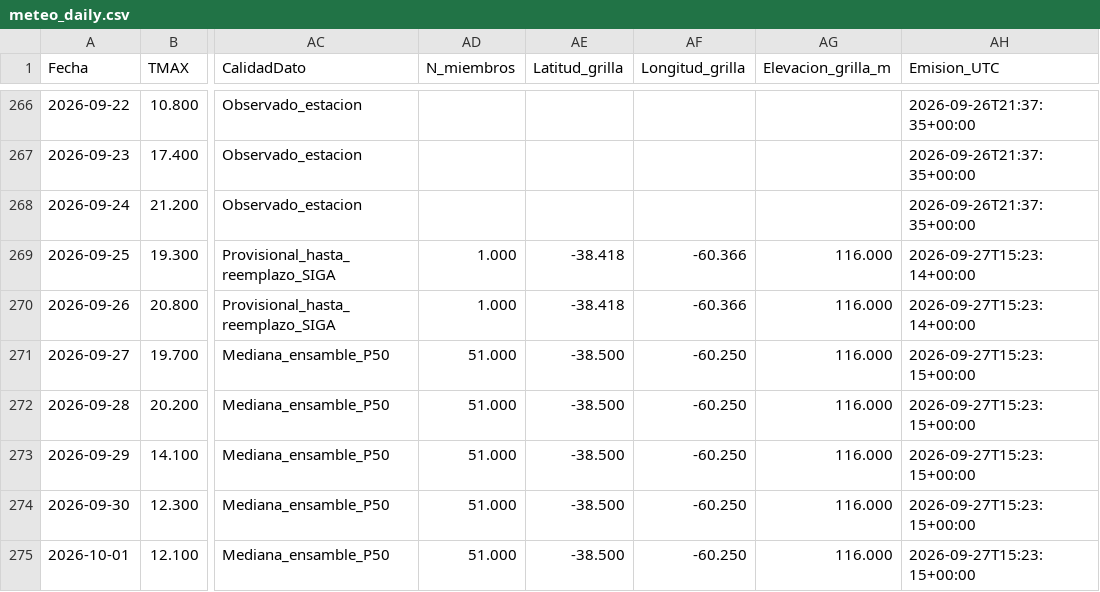
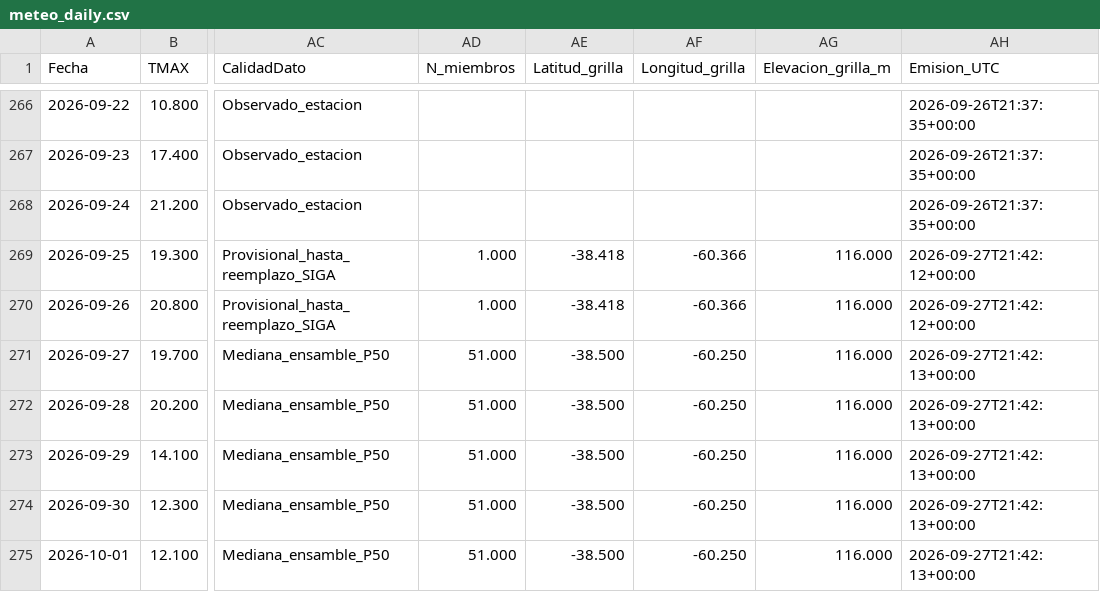
Before and after one commit to PREDWEEM/TREASA_digitaltween, a CSV file: meteo_daily.csv, drawn as a sheet; only a part is shown, gaps mark what is left out; the diff names each change by its address in the sheet, - before the commit and + after, or states it on an @@ line.

```diff
--- a/meteo_daily.csv
+++ b/meteo_daily.csv
-AH269:AH270 (Emision_UTC): 2026-09-27T15:23:14+00:00
+AH269:AH270 (Emision_UTC): 2026-09-27T21:42:12+00:00
-AH271:AH275 (Emision_UTC): 2026-09-27T15:23:15+00:00
+AH271:AH275 (Emision_UTC): 2026-09-27T21:42:13+00:00
```
Also changed, not shown: 2 other files.
